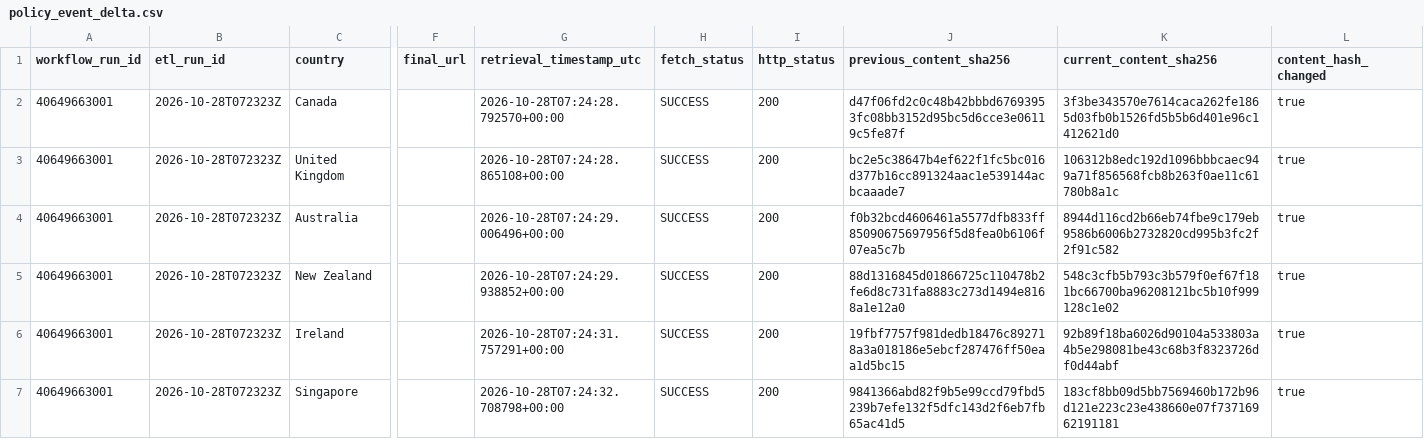
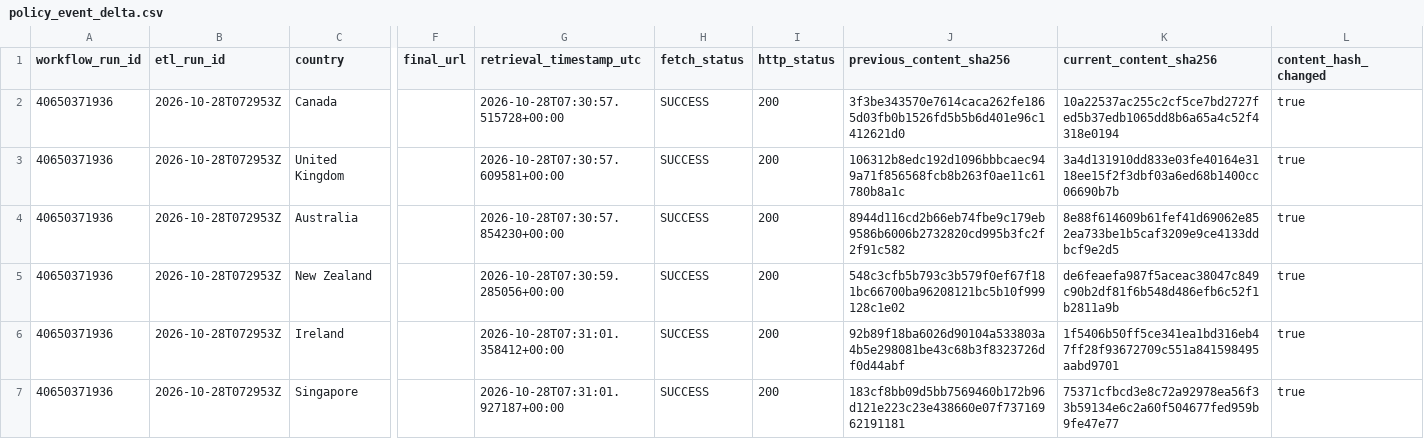
Before and after one commit to schnozenstein/eom-migration-model, a CSV file: outputs/policy_event_delta.csv, drawn as a sheet; only a part is shown, gaps mark what is left out; the diff covers the shown part only; the diff names each change by its address in the sheet, - before the commit and + after, or states it on an @@ line.

```diff
--- a/outputs/policy_event_delta.csv
+++ b/outputs/policy_event_delta.csv
-A2:A7 (workflow_run_id): 40649663001
+A2:A7 (workflow_run_id): 40650371936
-B2:B7 (etl_run_id): 2026-10-28T072323Z
+B2:B7 (etl_run_id): 2026-10-28T072953Z
-G2 (retrieval_timestamp_utc): 2026-10-28T07:24:28.792570+00:00
+G2 (retrieval_timestamp_utc): 2026-10-28T07:30:57.515728+00:00
-J2 (previous_content_sha256): d47f06fd2c0c48b42bbbd67693953fc08bb3152d95bc5d6cce3e06119c5fe87f
+J2 (previous_content_sha256): 3f3be343570e7614caca262fe1865d03fb0b1526fd5b5b6d401e96c1412621d0
-K2 (current_content_sha256): 3f3be343570e7614caca262fe1865d03fb0b1526fd5b5b6d401e96c1412621d0
+K2 (current_content_sha256): 10a22537ac255c2cf5ce7bd2727fed5b37edb1065dd8b6a65a4c52f4318e0194
-G3 (retrieval_timestamp_utc): 2026-10-28T07:24:28.865108+00:00
+G3 (retrieval_timestamp_utc): 2026-10-28T07:30:57.609581+00:00
-J3 (previous_content_sha256): bc2e5c38647b4ef622f1fc5bc016d377b16cc891324aac1e539144acbcaaade7
+J3 (previous_content_sha256): 106312b8edc192d1096bbbcaec949a71f856568fcb8b263f0ae11c61780b8a1c
-K3 (current_content_sha256): 106312b8edc192d1096bbbcaec949a71f856568fcb8b263f0ae11c61780b8a1c
+K3 (current_content_sha256): 3a4d131910dd833e03fe40164e3118ee15f2f3dbf03a6ed68b1400cc06690b7b
-G4 (retrieval_timestamp_utc): 2026-10-28T07:24:29.006496+00:00
+G4 (retrieval_timestamp_utc): 2026-10-28T07:30:57.854230+00:00
-J4 (previous_content_sha256): f0b32bcd4606461a5577dfb833ff85090675697956f5d8fea0b6106f07ea5c7b
+J4 (previous_content_sha256): 8944d116cd2b66eb74fbe9c179eb9586b6006b2732820cd995b3fc2f2f91c582
-K4 (current_content_sha256): 8944d116cd2b66eb74fbe9c179eb9586b6006b2732820cd995b3fc2f2f91c582
+K4 (current_content_sha256): 8e88f614609b61fef41d69062e852ea733be1b5caf3209e9ce4133ddbcf9e2d5
-G5 (retrieval_timestamp_utc): 2026-10-28T07:24:29.938852+00:00
+G5 (retrieval_timestamp_utc): 2026-10-28T07:30:59.285056+00:00
-J5 (previous_content_sha256): 88d1316845d01866725c110478b2fe6d8c731fa8883c273d1494e8168a1e12a0
+J5 (previous_content_sha256): 548c3cfb5b793c3b579f0ef67f181bc66700ba96208121bc5b10f999128c1e02
-K5 (current_content_sha256): 548c3cfb5b793c3b579f0ef67f181bc66700ba96208121bc5b10f999128c1e02
+K5 (current_content_sha256): de6feaefa987f5aceac38047c849c90b2df81f6b548d486efb6c52f1b2811a9b
-G6 (retrieval_timestamp_utc): 2026-10-28T07:24:31.757291+00:00
+G6 (retrieval_timestamp_utc): 2026-10-28T07:31:01.358412+00:00
-J6 (previous_content_sha256): 19fbf7757f981dedb18476c892718a3a018186e5ebcf287476ff50eaa1d5bc15
+J6 (previous_content_sha256): 92b89f18ba6026d90104a533803a4b5e298081be43c68b3f8323726df0d44abf
-K6 (current_content_sha256): 92b89f18ba6026d90104a533803a4b5e298081be43c68b3f8323726df0d44abf
+K6 (current_content_sha256): 1f5406b50ff5ce341ea1bd316eb47ff28f93672709c551a841598495aabd9701
-G7 (retrieval_timestamp_utc): 2026-10-28T07:24:32.708798+00:00
+G7 (retrieval_timestamp_utc): 2026-10-28T07:31:01.927187+00:00
-J7 (previous_content_sha256): 9841366abd82f9b5e99ccd79fbd5239b7efe132f5dfc143d2f6eb7fb65ac41d5
+J7 (previous_content_sha256): 183cf8bb09d5bb7569460b172b96d121e223c23e438660e07f73716962191181
-K7 (current_content_sha256): 183cf8bb09d5bb7569460b172b96d121e223c23e438660e07f73716962191181
+K7 (current_content_sha256): 75371cfbcd3e8c72a92978ea56f33b59134e6c2a60f504677fed959b9fe47e77
```
Also changed, not shown: 20 edited cells elsewhere in this file, data/geographical_uncertainty_inputs.csv, data/geopolitical_uncertainty_inputs.csv, 28 other files.
